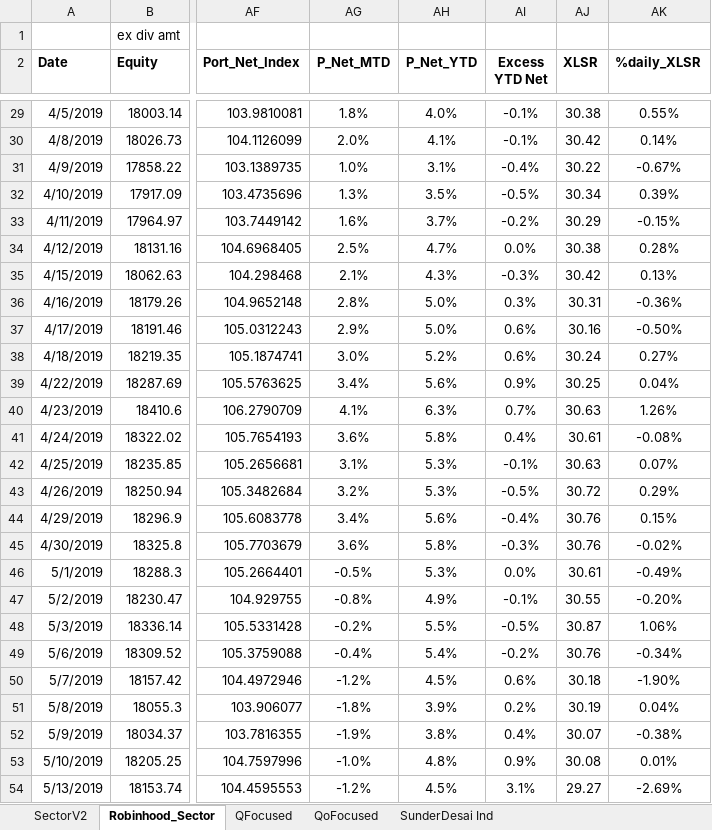
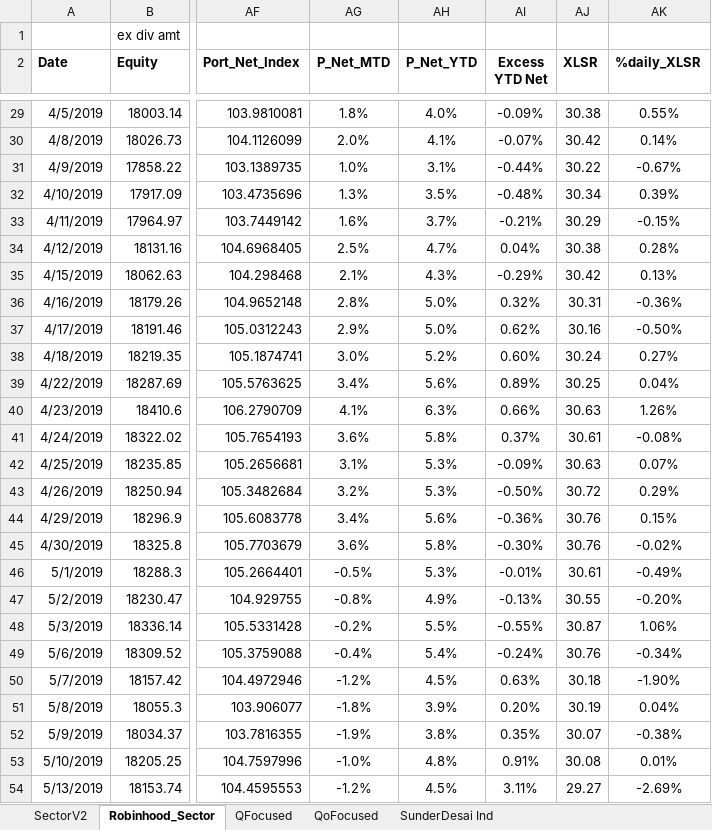
Before and after one commit to newbiecoder2017/Adhoc, an Excel workbook: modelrebal.xlsx, sheet Robinhood_Sector, drawn as a sheet; only a part is shown, gaps mark what is left out; values as stored, in another font and other column widths than the file's, no borders; conditional formats not drawn; the diff covers the shown part only; the diff names each change by its address in the sheet, - before the commit and + after, or states it on an @@ line.

```diff
--- a/modelrebal.xlsx (sheet Robinhood_Sector)
+++ b/modelrebal.xlsx (sheet Robinhood_Sector)
-AI29 (Excess YTD Net): -0.1%
+AI29 (Excess YTD Net): -0.09%
-AI30 (Excess YTD Net): -0.1%
+AI30 (Excess YTD Net): -0.07%
-AI31 (Excess YTD Net): -0.4%
+AI31 (Excess YTD Net): -0.44%
-AI32 (Excess YTD Net): -0.5%
+AI32 (Excess YTD Net): -0.48%
-AI33 (Excess YTD Net): -0.2%
+AI33 (Excess YTD Net): -0.21%
-AI34 (Excess YTD Net): 0.0%
+AI34 (Excess YTD Net): 0.04%
-AI35 (Excess YTD Net): -0.3%
+AI35 (Excess YTD Net): -0.29%
-AI36 (Excess YTD Net): 0.3%
+AI36 (Excess YTD Net): 0.32%
-AI37 (Excess YTD Net): 0.6%
+AI37 (Excess YTD Net): 0.62%
-AI38 (Excess YTD Net): 0.6%
+AI38 (Excess YTD Net): 0.60%
-AI39 (Excess YTD Net): 0.9%
+AI39 (Excess YTD Net): 0.89%
-AI40 (Excess YTD Net): 0.7%
+AI40 (Excess YTD Net): 0.66%
-AI41 (Excess YTD Net): 0.4%
+AI41 (Excess YTD Net): 0.37%
-AI42 (Excess YTD Net): -0.1%
+AI42 (Excess YTD Net): -0.09%
-AI43 (Excess YTD Net): -0.5%
+AI43 (Excess YTD Net): -0.50%
-AI44 (Excess YTD Net): -0.4%
+AI44 (Excess YTD Net): -0.36%
-AI45 (Excess YTD Net): -0.3%
+AI45 (Excess YTD Net): -0.30%
-AI46 (Excess YTD Net): 0.0%
+AI46 (Excess YTD Net): -0.01%
-AI47 (Excess YTD Net): -0.1%
+AI47 (Excess YTD Net): -0.13%
-AI48 (Excess YTD Net): -0.5%
+AI48 (Excess YTD Net): -0.55%
-AI49 (Excess YTD Net): -0.2%
+AI49 (Excess YTD Net): -0.24%
-AI50 (Excess YTD Net): 0.6%
+AI50 (Excess YTD Net): 0.63%
-AI51 (Excess YTD Net): 0.2%
+AI51 (Excess YTD Net): 0.20%
-AI52 (Excess YTD Net): 0.4%
+AI52 (Excess YTD Net): 0.35%
-AI53 (Excess YTD Net): 0.9%
+AI53 (Excess YTD Net): 0.91%
-AI54 (Excess YTD Net): 3.1%
+AI54 (Excess YTD Net): 3.11%
```
Also changed, not shown: 2 added rows and 204 edited cells elsewhere in this sheet, sheet SectorV2, formulas that keep their value, 1 other file.
